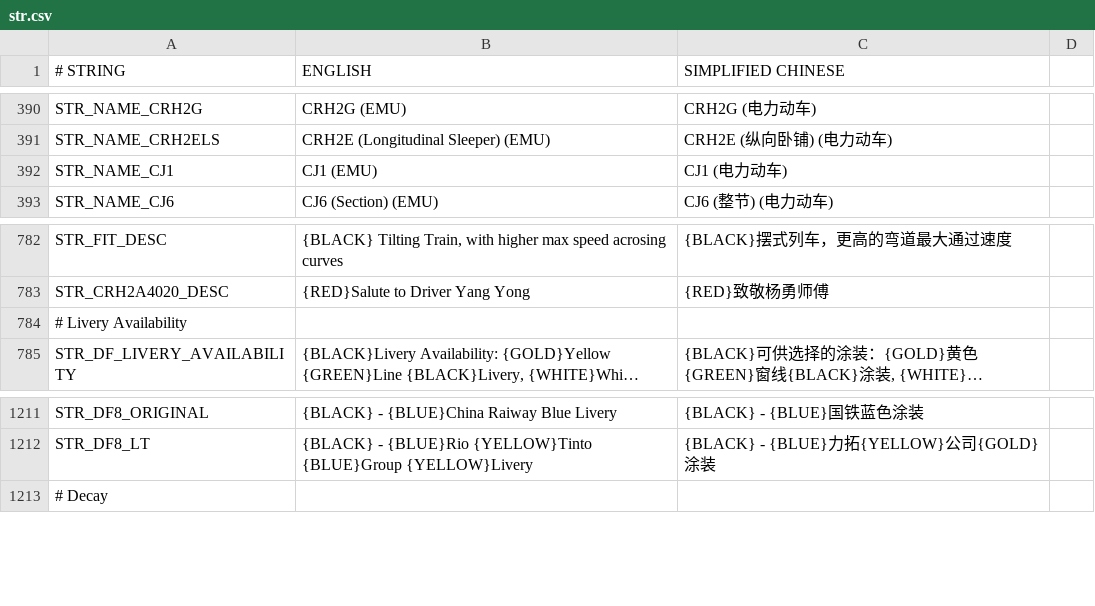
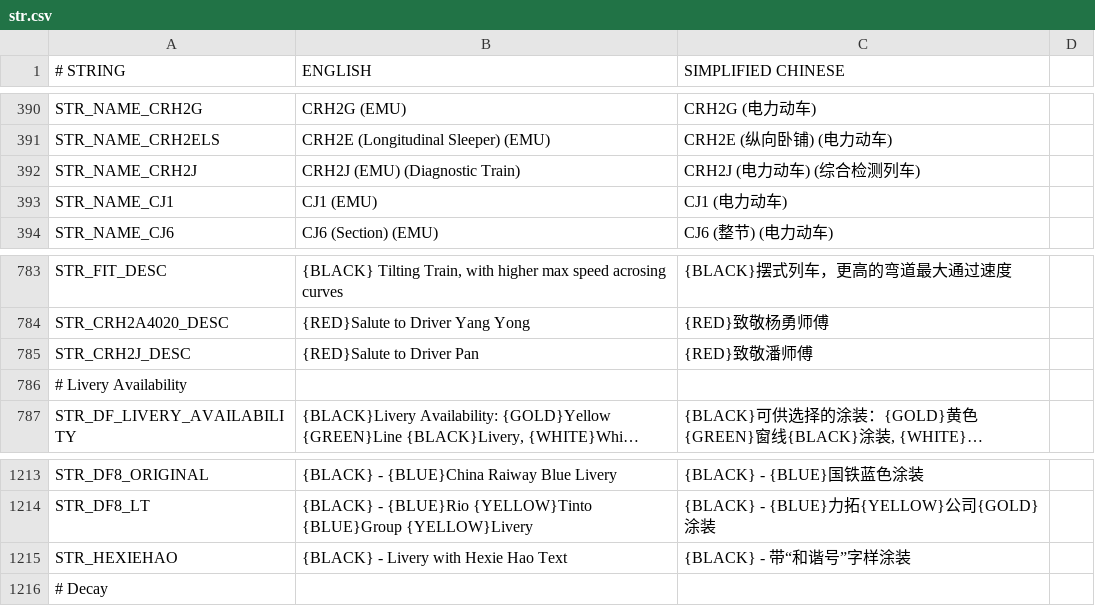
Before and after one commit to OpenTTD-China-Set/China-Set-Trains, a CSV file: docs/str.csv, drawn as a sheet; only a part is shown, gaps mark what is left out; long unchanged cells end in ….

```diff
--- a/docs/str.csv
+++ b/docs/str.csv
@@ -391,2 +391,3 @@ STR_NAME_CRH2G,CRH2G (EMU),CRH2G (电力动车)
 STR_NAME_CRH2ELS,CRH2E (Longitudinal Sleeper) (EMU),CRH2E (纵向卧铺) (电力动车)
+STR_NAME_CRH2J,CRH2J (EMU) (Diagnostic Train),CRH2J (电力动车) (综合检测列车)
 STR_NAME_CJ1,CJ1 (EMU),CJ1 (电力动车)
@@ -783,2 +784,3 @@ STR_FIT_DESC,"{BLACK} Tilting Train, with higher max speed acrosing curves",{BLA
 STR_CRH2A4020_DESC,{RED}Salute to Driver Yang Yong,{RED}致敬杨勇师傅
+STR_CRH2J_DESC,{RED}Salute to Driver Pan,{RED}致敬潘师傅
 # Livery Availability,,
@@ -1212,2 +1214,3 @@ STR_DF8_ORIGINAL,{BLACK} - {BLUE}China Raiway Blue Livery,{BLACK} - {BLUE}国铁
 STR_DF8_LT,{BLACK} - {BLUE}Rio {YELLOW}Tinto {BLUE}Group {YELLOW}Livery,{BLACK} - {BLUE}力拓{YELLOW}公司{GOLD}涂装
+STR_HEXIEHAO,{BLACK} - Livery with Hexie Hao Text,{BLACK} - 带“和谐号”字样涂装
 # Decay,,
```
Also changed, not shown: 14 other files.
